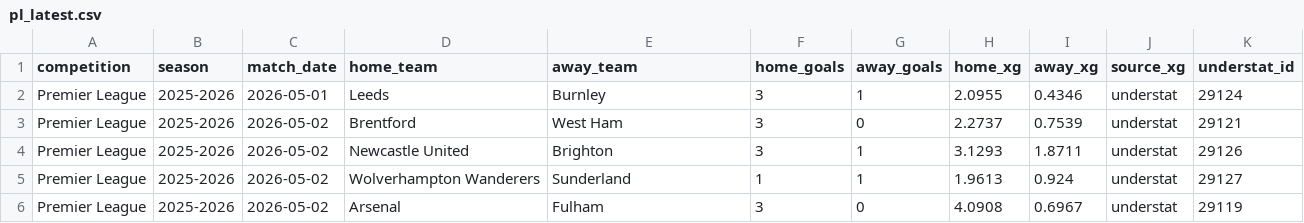
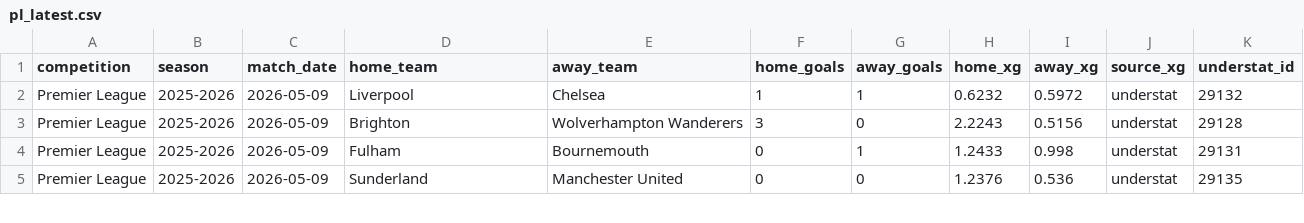
Before and after one commit to jura39bot/euro-top-stats, a CSV file: data/pl_latest.csv, drawn as a sheet; only a part is shown; the diff covers the shown part only.

Commit message:
data: collecte automatique [ligue1 + pl + laliga + seriea] — 2026-05-10 21:59 UTC
Ligues : ligue1 + pl + laliga + seriea
Fichiers : ligue1_latest.{json,csv}, pl_latest.{json,csv}, laliga_latest.{json,csv}, seriea_latest.{json,csv}

```diff
--- a/data/pl_latest.csv
+++ b/data/pl_latest.csv
@@ -1,6 +1,5 @@
 competition,season,match_date,home_team,away_team,home_goals,away_goals,home_xg,away_xg,source_xg,understat_id
-Premier League,2025-2026,2026-05-01,Leeds,Burnley,3,1,2.0955,0.4346,understat,29124
-Premier League,2025-2026,2026-05-02,Brentford,West Ham,3,0,2.2737,0.7539,understat,29121
-Premier League,2025-2026,2026-05-02,Newcastle United,Brighton,3,1,3.1293,1.8711,understat,29126
-Premier League,2025-2026,2026-05-02,Wolverhampton Wanderers,Sunderland,1,1,1.9613,0.924,understat,29127
-Premier League,2025-2026,2026-05-02,Arsenal,Fulham,3,0,4.0908,0.6967,understat,29119
+Premier League,2025-2026,2026-05-09,Liverpool,Chelsea,1,1,0.6232,0.5972,understat,29132
+Premier League,2025-2026,2026-05-09,Brighton,Wolverhampton Wanderers,3,0,2.2243,0.5156,understat,29128
+Premier League,2025-2026,2026-05-09,Fulham,Bournemouth,0,1,1.2433,0.998,understat,29131
+Premier League,2025-2026,2026-05-09,Sunderland,Manchester United,0,0,1.2376,0.536,understat,29135
```
Also changed, not shown: 2 added rows and 20 edited cells elsewhere in this file, data/laliga_latest.csv, data/seriea_latest.csv, 5 other files.
